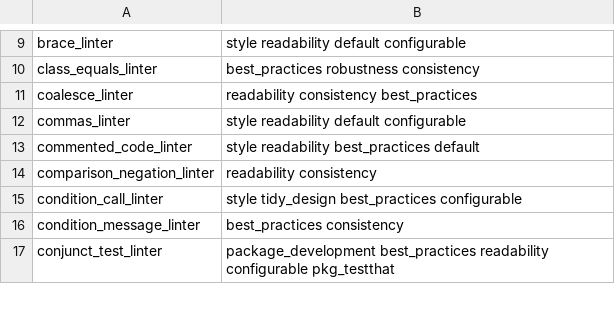
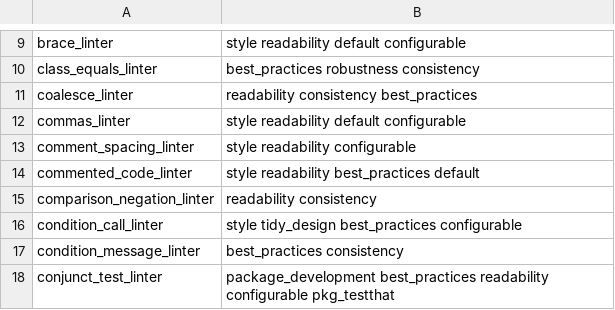
Before and after one commit to r-lib/lintr, a CSV file: inst/lintr/linters.csv, drawn as a sheet; only a part is shown, gaps mark what is left out; the diff names each change by its address in the sheet, - before the commit and + after, or states it on an @@ line.

```diff
--- a/inst/lintr/linters.csv
+++ b/inst/lintr/linters.csv
+row 13: comment_spacing_linter | style readability configurable
```
Also changed, not shown: 10 other files.
